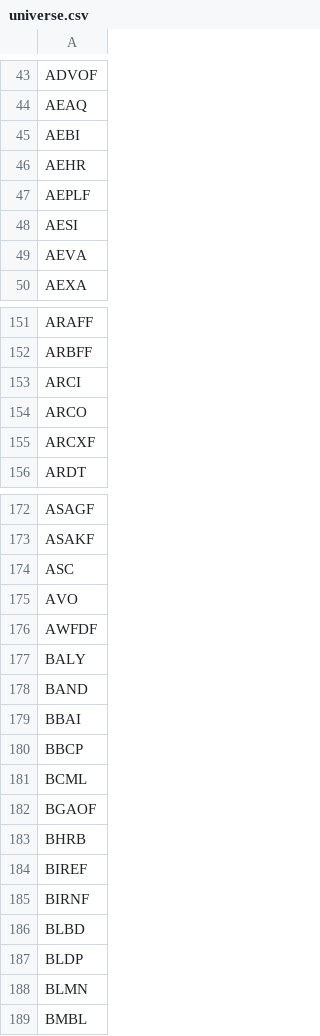
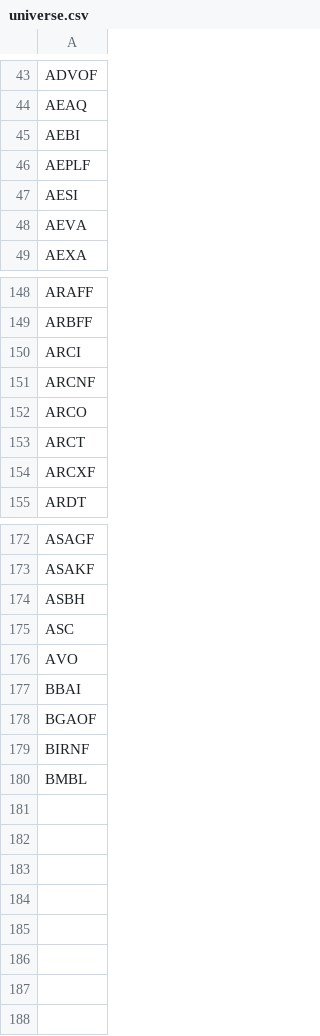
Before and after one commit to JuanFigueroaDS/smallcaps, a CSV file: universe.csv, drawn as a sheet; only a part is shown, gaps mark what is left out; removed rows and columns are numbered as before the commit, all else as after; the diff covers the shown part only; the diff names each change by its address in the sheet, - before the commit and + after, or states it on an @@ line.

```diff
--- a/universe.csv
+++ b/universe.csv
-row 46: AEHR
+row 151: ARCNF
+row 153: ARCT
+row 174: ASBH
-row 176: AWFDF
-row 177: BALY
-row 178: BAND
-row 180: BBCP
-row 181: BCML
-row 183: BHRB
-row 184: BIREF
-row 186: BLBD
-row 187: BLDP
-row 188: BLMN
```
Also changed, not shown: 1 added row and 2 removed rows elsewhere in this file, 1 other file.
